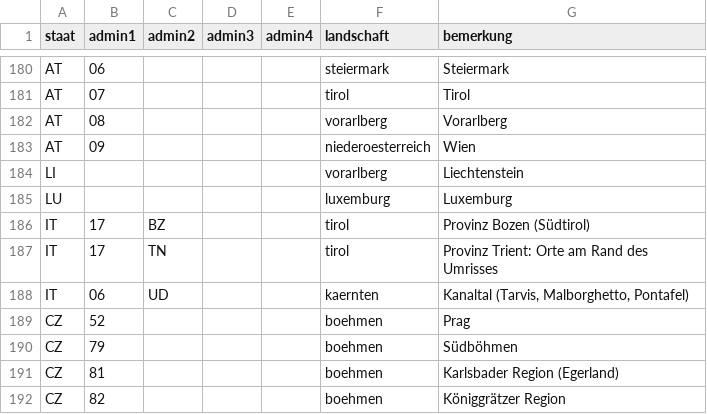
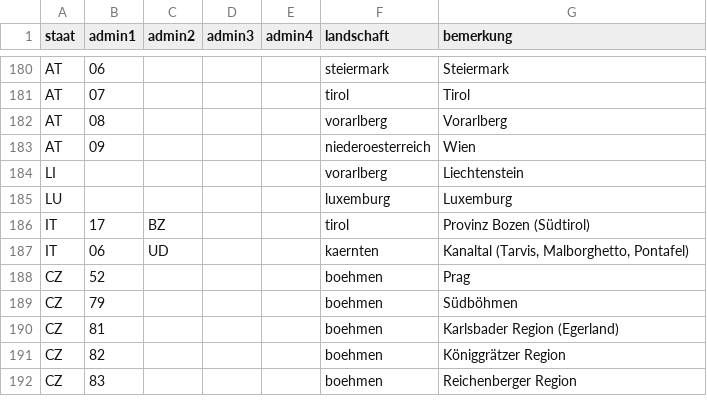
Before and after one commit to Hoylerma/Game, a CSV file: tools/geodaten/landschaften.csv, drawn as a sheet; only a part is shown, gaps mark what is left out; the shorter side is filled out with more unchanged rows.

```diff
--- a/tools/geodaten/landschaften.csv
+++ b/tools/geodaten/landschaften.csv
@@ -186,3 +186,2 @@ LU;;;;;luxemburg;Luxemburg
 IT;17;BZ;;;tirol;Provinz Bozen (Südtirol)
-IT;17;TN;;;tirol;Provinz Trient: Orte am Rand des Umrisses
 IT;06;UD;;;kaernten;Kanaltal (Tarvis, Malborghetto, Pontafel)
```
Also changed, not shown: data/karte/definition.csv, data/tabellen/kreise.csv, 29 other files.
